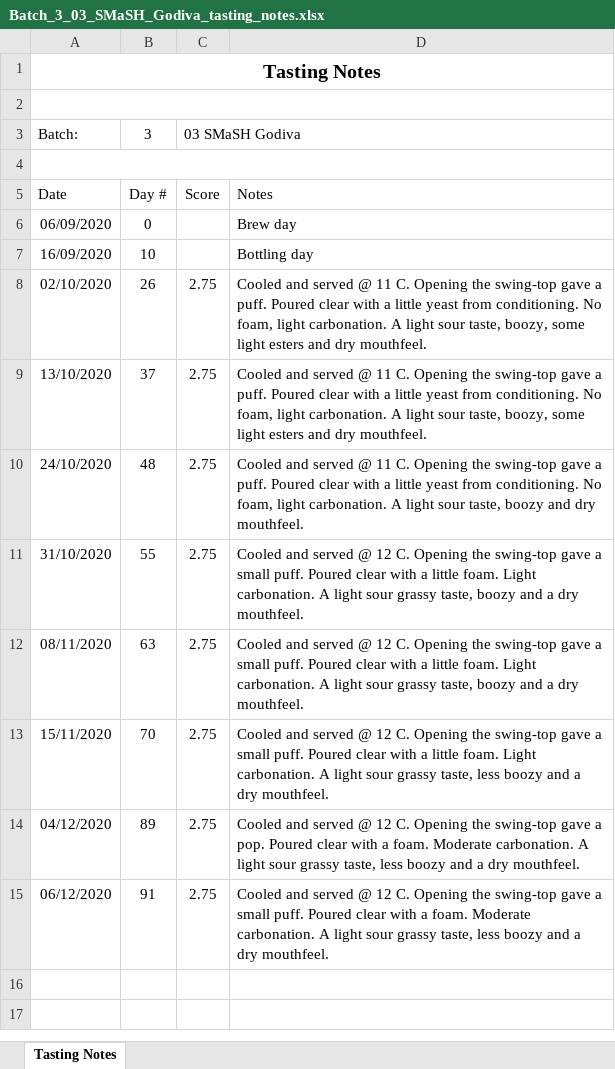
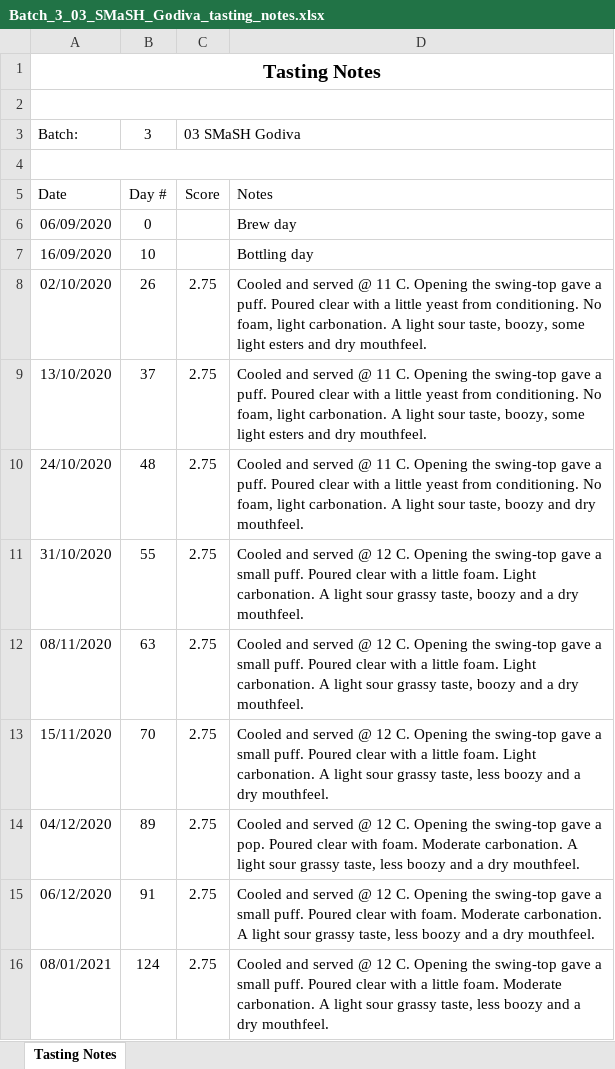
Before and after one commit to lambert/TTO, an Excel workbook: docs/homebrewing/batches/batch_3/Batch_3_03_SMaSH_Godiva_tasting_notes.xlsx, sheet Tasting Notes, drawn as a sheet; values as stored, in another font and other column widths than the file's, no borders; the diff names each change by its address in the sheet, - before the commit and + after, or states it on an @@ line.

```diff
--- a/docs/homebrewing/batches/batch_3/Batch_3_03_SMaSH_Godiva_tasting_notes.xlsx (sheet Tasting Notes)
+++ b/docs/homebrewing/batches/batch_3/Batch_3_03_SMaSH_Godiva_tasting_notes.xlsx (sheet Tasting Notes)
-D14: …clear with a foam. Moderate…
+D14: …clear with foam. Moderate…
-D15: …clear with a foam. Moderate…
+D15: …clear with foam. Moderate…
+row 16: 08/01/2021 | 124 | 2.75 | Cooled and served @ 12 C. Opening the swing-top gave a small puff. Poured clear with a little foam. Moderate carbonation. A light sour grassy taste, less boozy and a dry mouthfeel.
```
Also changed, not shown: 1 other file.
